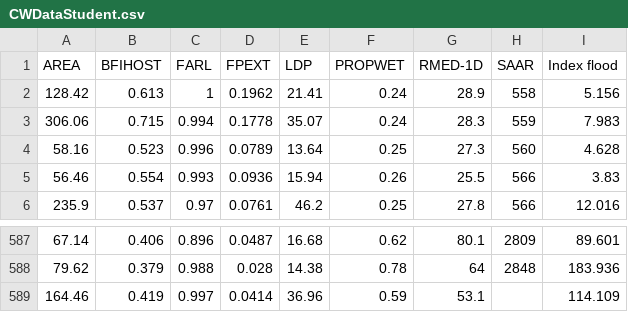
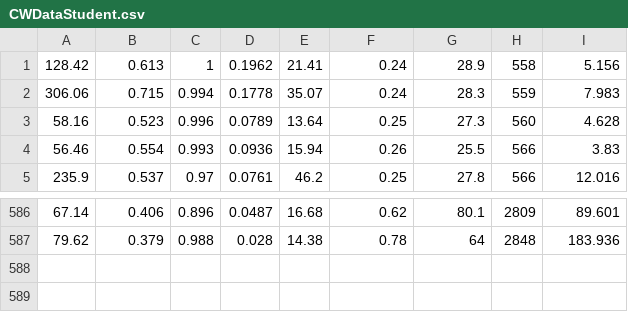
Before and after one commit to NPrada/AAIProject, a CSV file: CWDataStudent.csv, drawn as a sheet; only a part is shown, gaps mark what is left out; the diff names each change by its address in the sheet, - before the commit and + after, or states it on an @@ line.

```diff
--- a/CWDataStudent.csv
+++ b/CWDataStudent.csv
-row 1: AREA | BFIHOST | FARL | FPEXT | LDP | PROPWET | RMED-1D | SAAR | Index flood
-row 589: 164.46 | 0.419 | 0.997 | 0.0414 | 36.96 | 0.59 | 53.1 |  | 114.109
```
Also changed, not shown: 2 other files.
